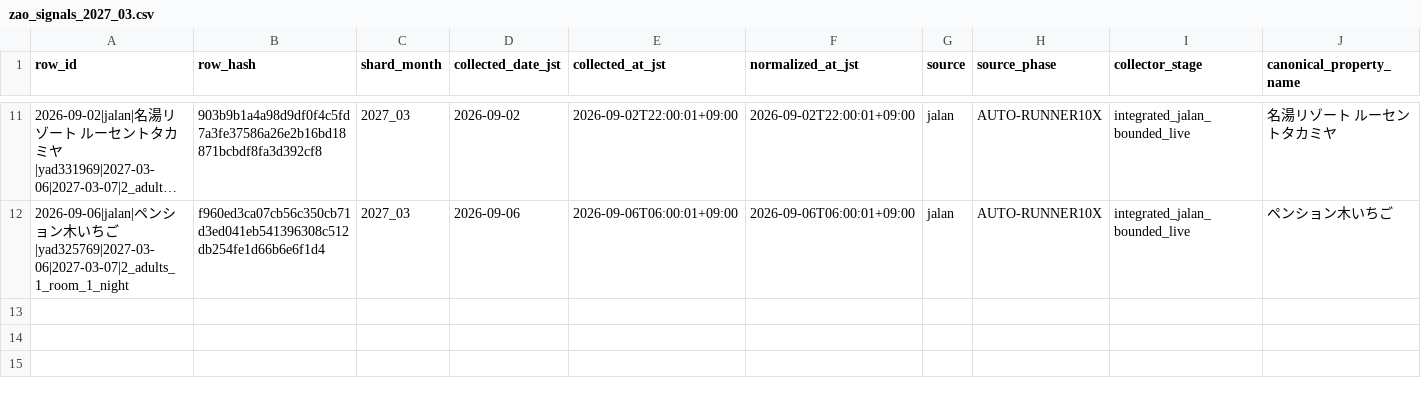
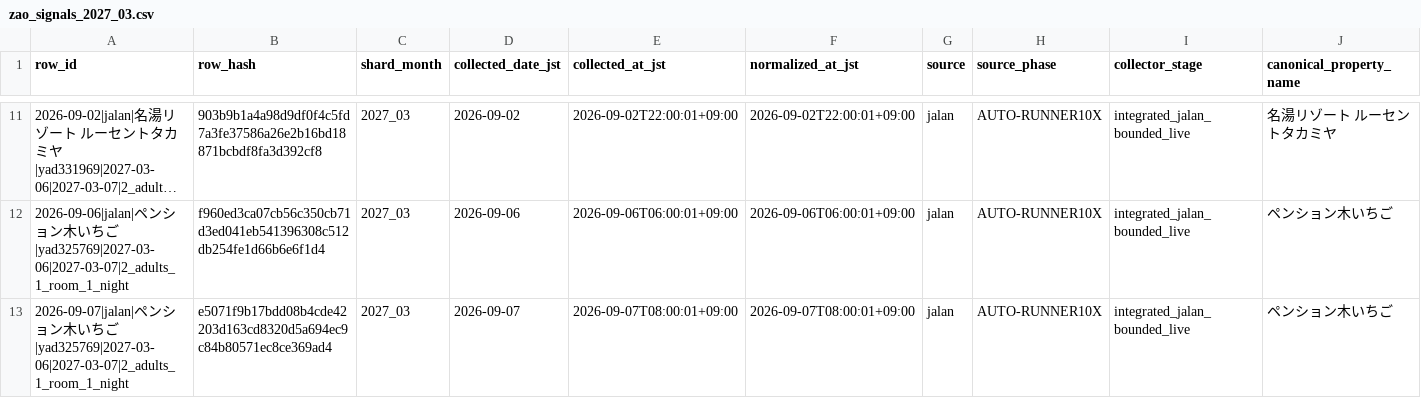
Before and after one commit to ginisato-hash/zao-market-intelligence, a CSV file: .data/history/zao_signals_2027_03.csv, drawn as a sheet; only a part is shown, gaps mark what is left out; long unchanged cells end in …; rows hold the shown columns only; the diff names each change by its address in the sheet, - before the commit and + after, or states it on an @@ line.

Commit message:
Auto-commit market data (2026-09-07T08:08:43+09:00)
Automated by ops:auto-commit-push after a scheduled collection run appended
new observations. Data-only: .data/history + apps/zmi-bi-web/data +
.data/market-observations.

```diff
--- a/.data/history/zao_signals_2027_03.csv
+++ b/.data/history/zao_signals_2027_03.csv
+row 13: 2026-09-07|jalan|ペンション木いちご|yad325769|2027-03-06|2027-03-07|2_adults_1_room_1_night | e5071f9b17bdd08b4cde42203d163cd8320d5a694ec9c84b80571ec8ce369ad4 | 2027_03 | 2026-09-07 | 2026-09-07T08:00:01+09:00 | 2026-09-07T08:00:01+09:00 | jalan | AUTO-RUNNER10X | integrated_jalan_bounded_live | ペンション木いちご
```
Also changed, not shown: apps/zmi-bi-web/data/market_price_movement_signals.csv, apps/zmi-bi-web/data/own_property_coverage.csv, 7 other files.
